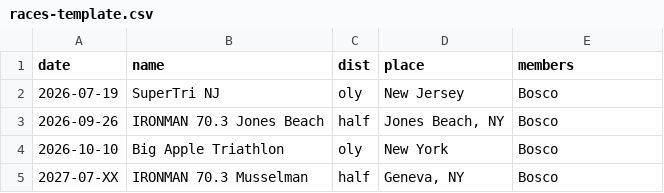
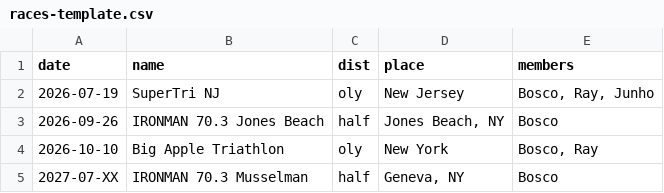
Before and after one commit to boscoparkpt-dotcom/team515, a CSV file: races-template.csv, drawn as a sheet.

```diff
--- a/races-template.csv
+++ b/races-template.csv
@@ -1,5 +1,5 @@
 date,name,dist,place,members
-2026-07-19,SuperTri NJ,oly,New Jersey,Bosco
+2026-07-19,SuperTri NJ,oly,New Jersey,"Bosco, Ray, Junho"
 2026-09-26,IRONMAN 70.3 Jones Beach,half,"Jones Beach, NY",Bosco
-2026-10-10,Big Apple Triathlon,oly,New York,Bosco
+2026-10-10,Big Apple Triathlon,oly,New York,"Bosco, Ray"
 2027-07-XX,IRONMAN 70.3 Musselman,half,"Geneva, NY",Bosco
```
Also changed, not shown: 1 other file.
